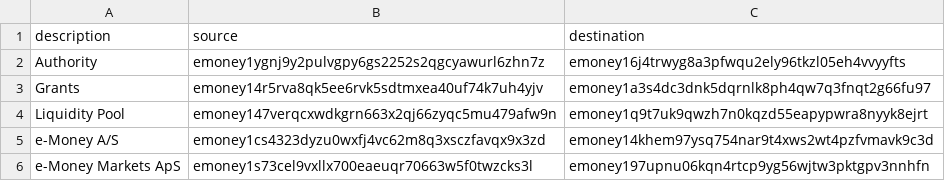
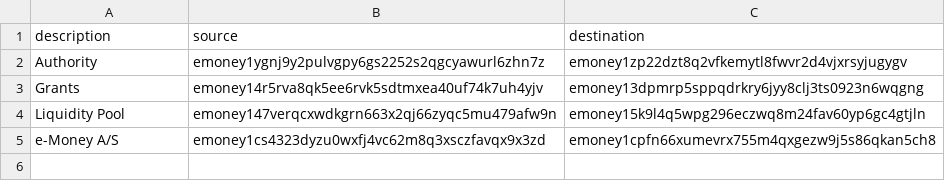
Before and after one commit to e-money/networks, a CSV file: emoney-2/key-rotation.csv, drawn as a sheet.

```diff
--- a/emoney-2/key-rotation.csv
+++ b/emoney-2/key-rotation.csv
@@ -1,6 +1,5 @@
 description,source,destination
-Authority,emoney1ygnj9y2pulvgpy6gs2252s2qgcyawurl6zhn7z,emoney16j4trwyg8a3pfwqu2ely96tkzl05eh4vvyyfts
-Grants,emoney14r5rva8qk5ee6rvk5sdtmxea40uf74k7uh4yjv,emoney1a3s4dc3dnk5dqrnlk8ph4qw7q3fnqt2g66fu97
-Liquidity Pool,emoney147verqcxwdkgrn663x2qj66zyqc5mu479afw9n,emoney1q9t7uk9qwzh7n0kqzd55eapypwra8nyyk8ejrt
-e-Money A/S,emoney1cs4323dyzu0wxfj4vc62m8q3xsczfavqx9x3zd,emoney14khem97ysq754nar9t4xws2wt4pzfvmavk9c3d
-e-Money Markets ApS,emoney1s73cel9vxllx700eaeuqr70663w5f0twzcks3l,emoney197upnu06kqn4rtcp9yg56wjtw3pktgpv3nnhfn
+Authority,emoney1ygnj9y2pulvgpy6gs2252s2qgcyawurl6zhn7z,emoney1zp22dzt8q2vfkemytl8fwvr2d4vjxrsyjugygv
+Grants,emoney14r5rva8qk5ee6rvk5sdtmxea40uf74k7uh4yjv,emoney13dpmrp5sppqdrkry6jyy8clj3ts0923n6wqgng
+Liquidity Pool,emoney147verqcxwdkgrn663x2qj66zyqc5mu479afw9n,emoney15k9l4q5wpg296eczwq8m24fav60yp6gc4gtjln
+e-Money A/S,emoney1cs4323dyzu0wxfj4vc62m8q3xsczfavqx9x3zd,emoney1cpfn66xumevrx755m4qxgezw9j5s86qkan5ch8
```
Also changed, not shown: 1 other file.
